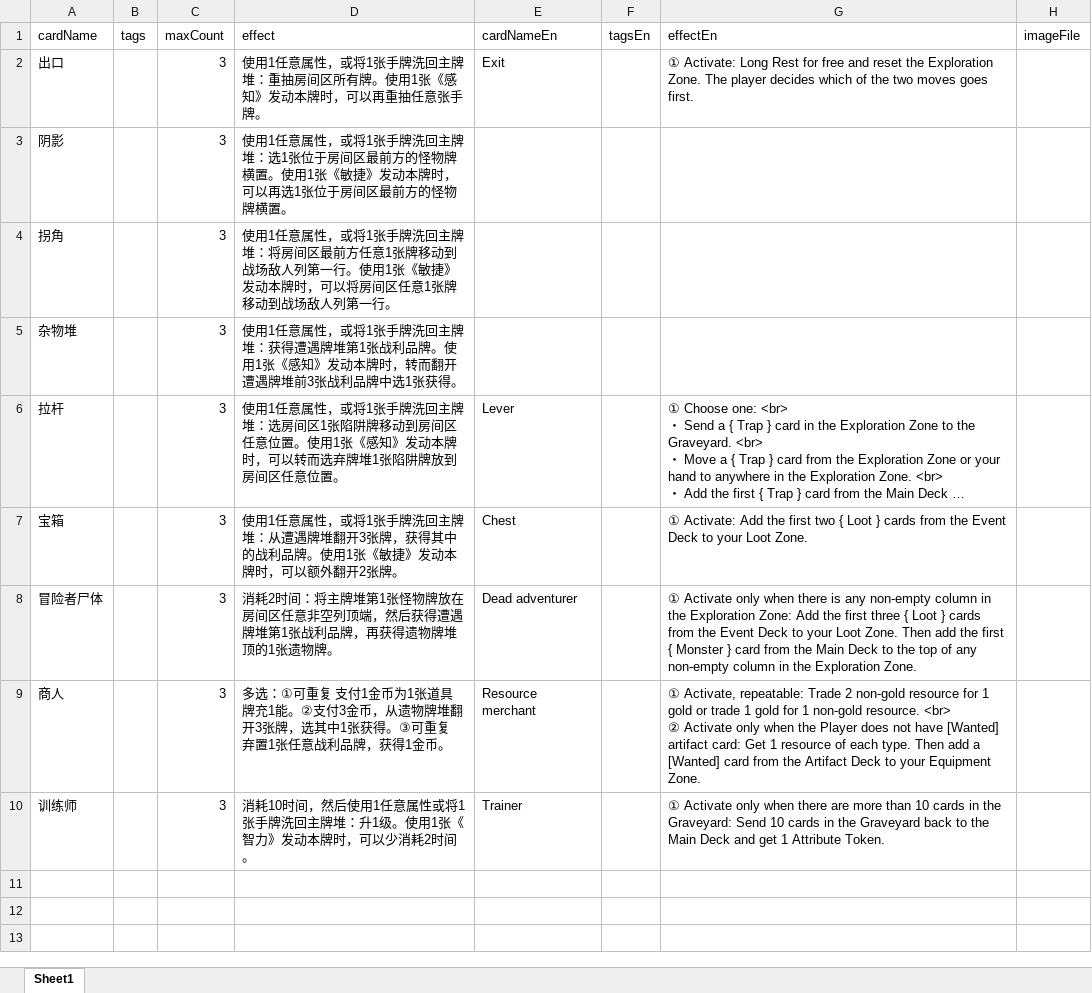
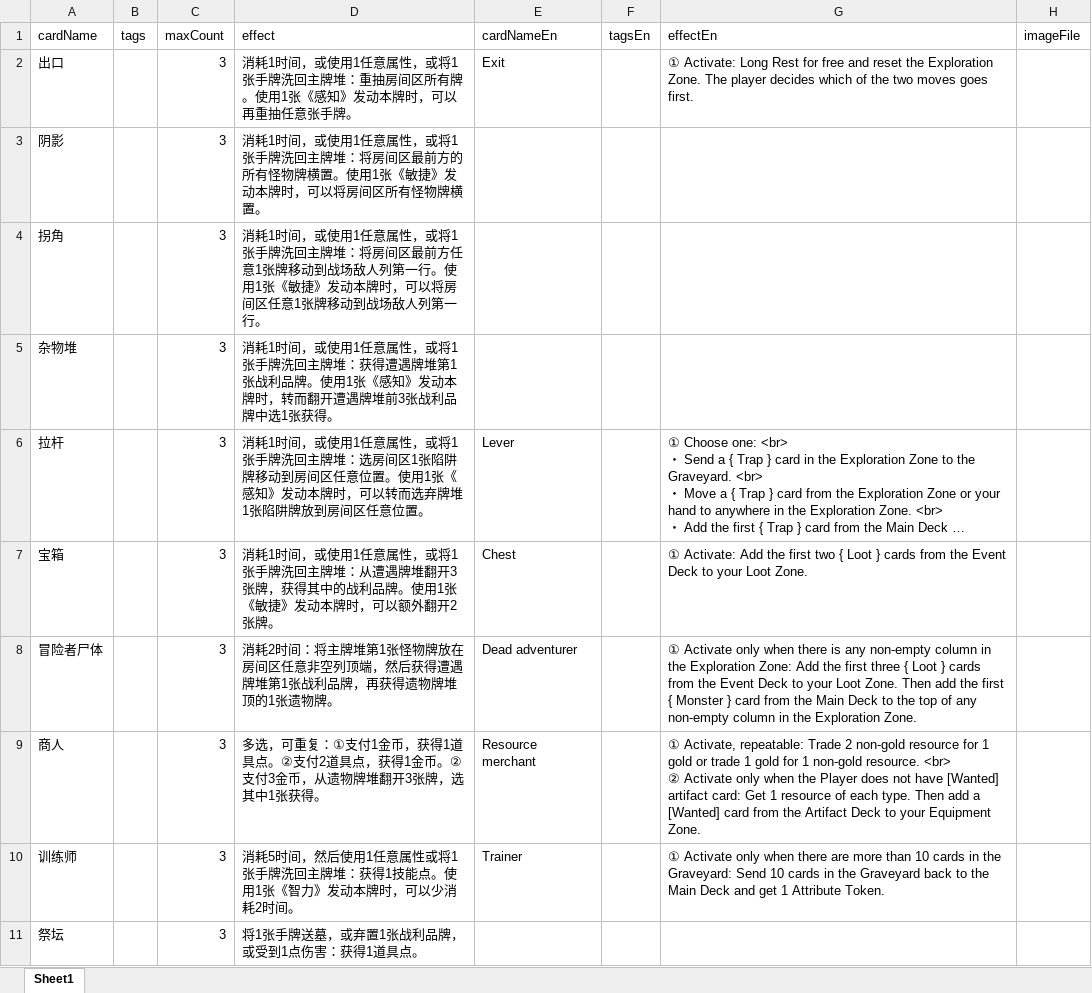
Before and after one commit to TinglePan/DungeonCrawlDeckMasterTTS, an Excel workbook: sheet/EventCardData.xlsx, sheet Sheet1, drawn as a sheet; long unchanged cells end in …; values as stored, in another font and other column widths than the file's, no borders; the diff names each change by its address in the sheet, - before the commit and + after, or states it on an @@ line.

```diff
--- a/sheet/EventCardData.xlsx (sheet Sheet1)
+++ b/sheet/EventCardData.xlsx (sheet Sheet1)
-D2 (effect): 使用1任…
+D2 (effect): 消耗1时间，或使用1任…
-D3 (effect): 使用1任意属性，或将1张手牌洗回主牌堆：选1张位于房间区最前方的怪物牌横置。使用1张《敏捷》发动本牌时，可以再选1张位于房间区最前方的怪物牌横…
+D3 (effect): 消耗1时间，或使用1任意属性，或将1张手牌洗回主牌堆：将房间区最前方的所有怪物牌横置。使用1张《敏捷》发动本牌时，可以将房间区所有怪物牌横…
-D4 (effect): 使用1任…
+D4 (effect): 消耗1时间，或使用1任…
-D5 (effect): 使用1任…
+D5 (effect): 消耗1时间，或使用1任…
-D6 (effect): 使用1任…
+D6 (effect): 消耗1时间，或使用1任…
-D7 (effect): 使用1任…
+D7 (effect): 消耗1时间，或使用1任…
-D9 (effect): 多选：①可重复 支付1金币为1张道具牌充1能。②支付3金币，从遗物牌堆翻开3张牌，选其中1张获得。③可重复 弃置1张任意战利品牌，获得1金币。
+D9 (effect): 多选，可重复：①支付1金币，获得1道具点。②支付2道具点，获得1金币。②支付3金币，从遗物牌堆翻开3张牌，选其中1张获得。
-D10 (effect): 消耗10时间，然后使用1任意属性或将1张手牌洗回主牌堆：升1级。使用1…
+D10 (effect): 消耗5时间，然后使用1任意属性或将1张手牌洗回主牌堆：获得1技能点。使用1…
+row 11: 祭坛 |  | 3 | 将1张手牌送墓，或弃置1张战利品牌，或受到1点伤害：获得1道具点。
```
Also changed, not shown: sheet/AttributeCardData.xlsx, sheet/GearCardData.xlsx, 14 other files.
